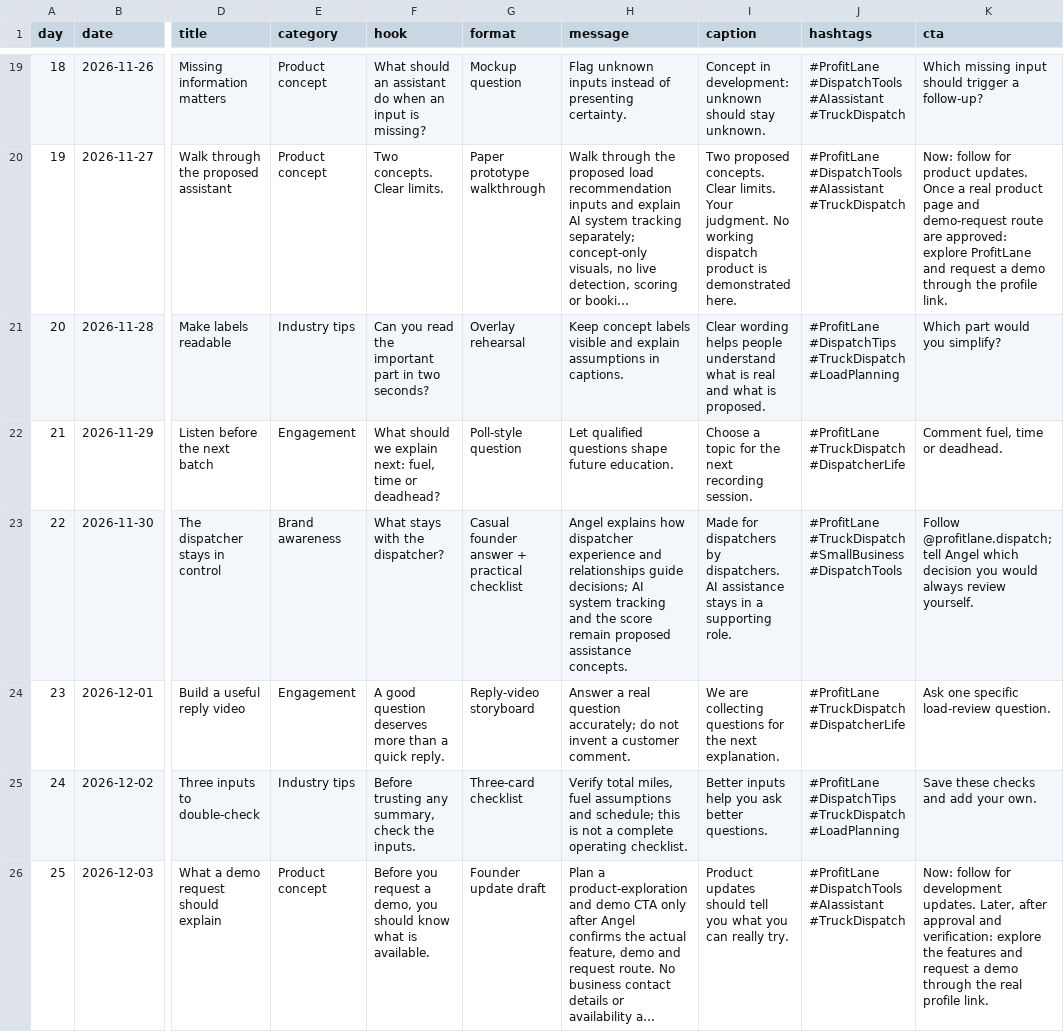
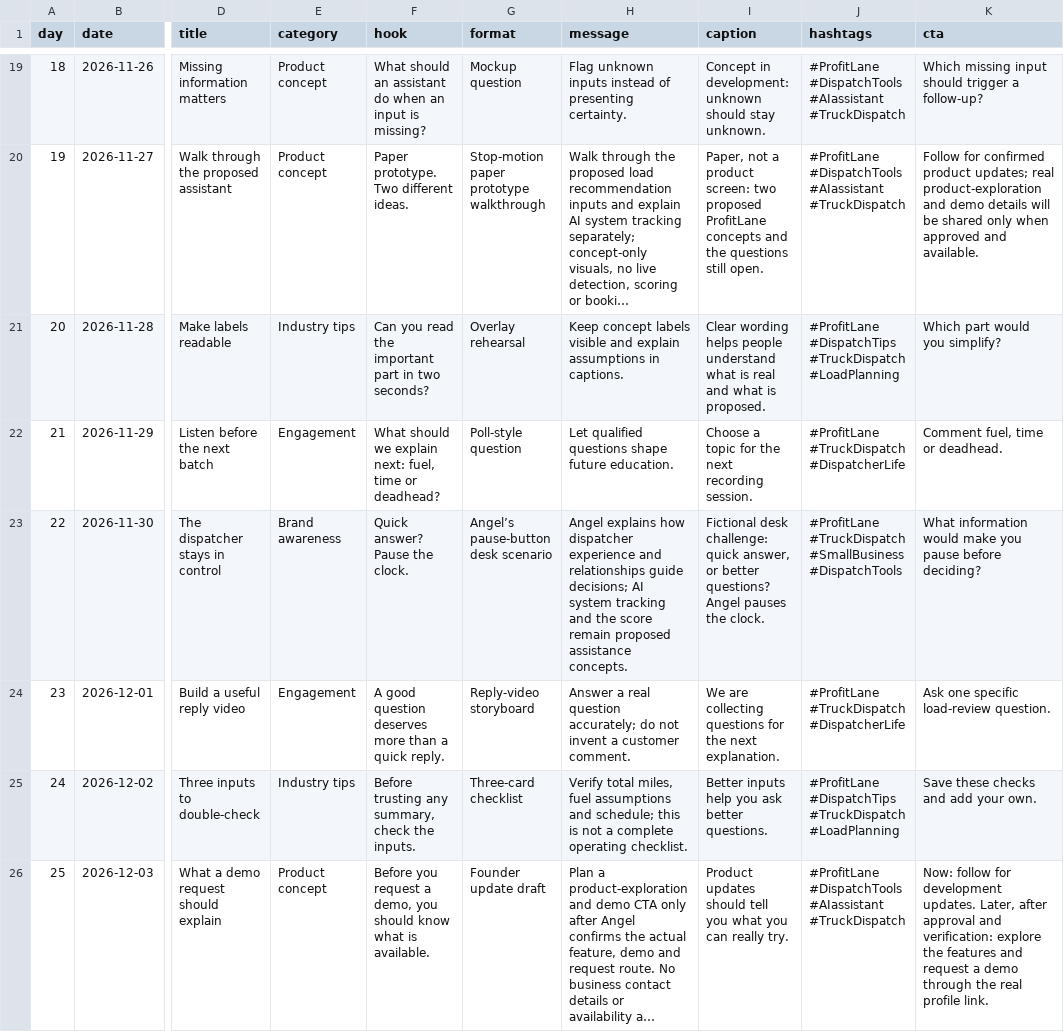
Before and after one commit to jaw6027/MGMT-3450-Team-3, a CSV file: social-tiktok/content-calendar.csv, drawn as a sheet; only a part is shown, gaps mark what is left out; long unchanged cells end in …; the diff covers the shown part only; the diff names each change by its address in the sheet, - before the commit and + after, or states it on an @@ line.

Commit message:
Give TikTok scripts distinct creative treatments and active founder dialogue
Develop four Angel speaking roles, two fictional phone role-plays, viewer challenges, a hands-on fuel demonstration and a labeled paper concept walkthrough. Add cast, props, camera, edit and sound direction to every timed scene; synchronize calendar copy and refresh the tested portable reader while preserving stakeholder and research records.

```diff
--- a/social-tiktok/content-calendar.csv
+++ b/social-tiktok/content-calendar.csv
-F20 (hook): Two concepts. Clear limits.
+F20 (hook): Paper prototype. Two different ideas.
-G20 (format): Paper prototype walkthrough
+G20 (format): Stop-motion paper prototype walkthrough
-I20 (caption): Two proposed concepts. Clear limits. Your judgment. No working dispatch product is demonstrated here.
+I20 (caption): Paper, not a product screen: two proposed ProfitLane concepts and the questions still open.
-K20 (cta): Now: follow for product updates. Once a real product page and demo-request route are approved: explore ProfitLane and request a demo through the profile link.
+K20 (cta): Follow for confirmed product updates; real product-exploration and demo details will be shared only when approved and available.
-F23 (hook): What stays with the dispatcher?
+F23 (hook): Quick answer? Pause the clock.
-G23 (format): Casual founder answer + practical checklist
+G23 (format): Angel’s pause-button desk scenario
-I23 (caption): Made for dispatchers by dispatchers. AI assistance stays in a supporting role.
+I23 (caption): Fictional desk challenge: quick answer, or better questions? Angel pauses the clock.
-K23 (cta): Follow @profitlane.dispatch; tell Angel which decision you would always review yourself.
+K23 (cta): What information would make you pause before deciding?
```
Also changed, not shown: 32 edited cells elsewhere in this file, 15 other files.
